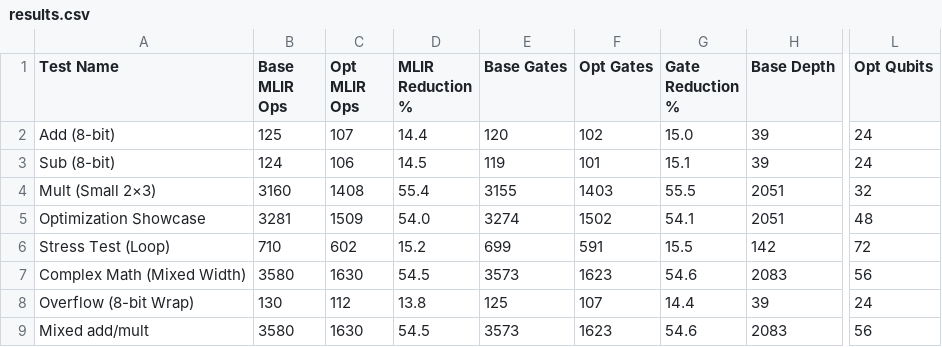
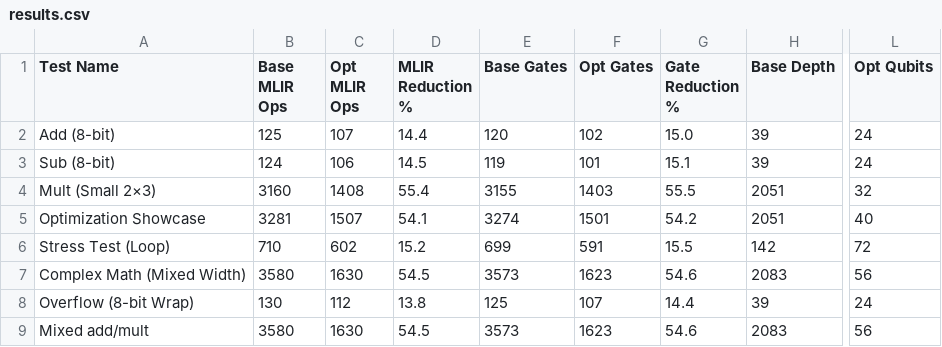
Before and after one commit to pitesse/C2Q, a CSV file: benchmarks_data/results.csv, drawn as a sheet; only a part is shown, gaps mark what is left out; the diff names each change by its address in the sheet, - before the commit and + after, or states it on an @@ line.

```diff
--- a/benchmarks_data/results.csv
+++ b/benchmarks_data/results.csv
-C5 (Opt MLIR Ops): 1509
+C5 (Opt MLIR Ops): 1507
-D5 (MLIR Reduction %): 54.0
+D5 (MLIR Reduction %): 54.1
-F5 (Opt Gates): 1502
+F5 (Opt Gates): 1501
-G5 (Gate Reduction %): 54.1
+G5 (Gate Reduction %): 54.2
-L5 (Opt Qubits): 48
+L5 (Opt Qubits): 40
```
Also changed, not shown: 2 other files.
